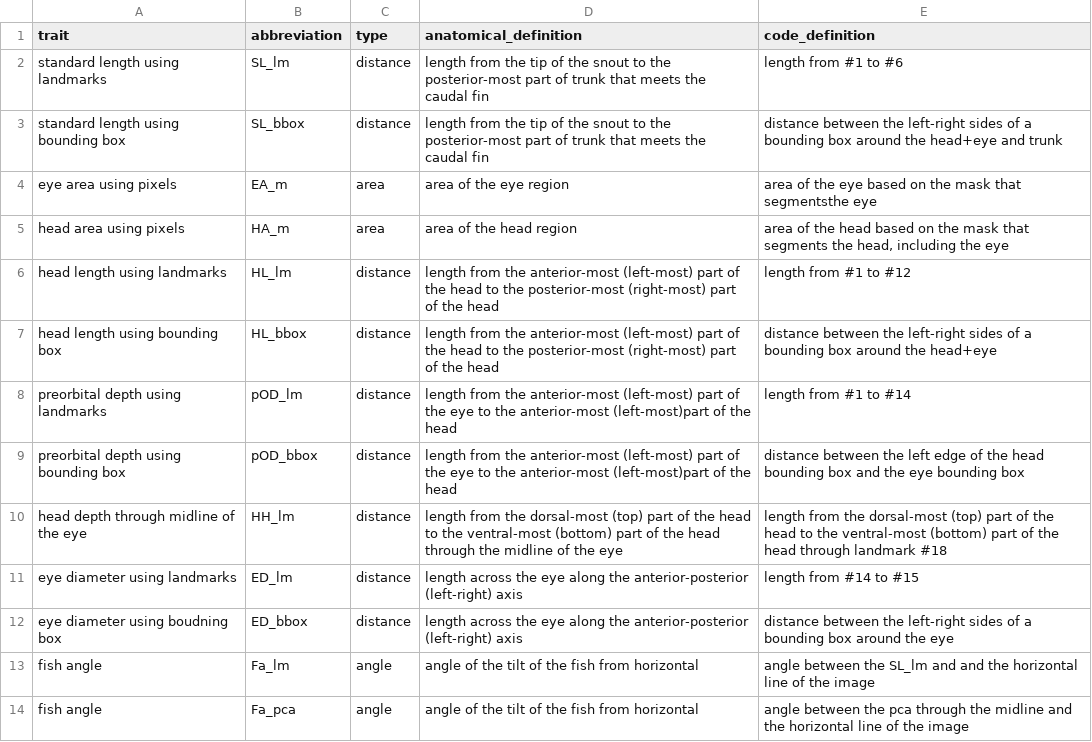
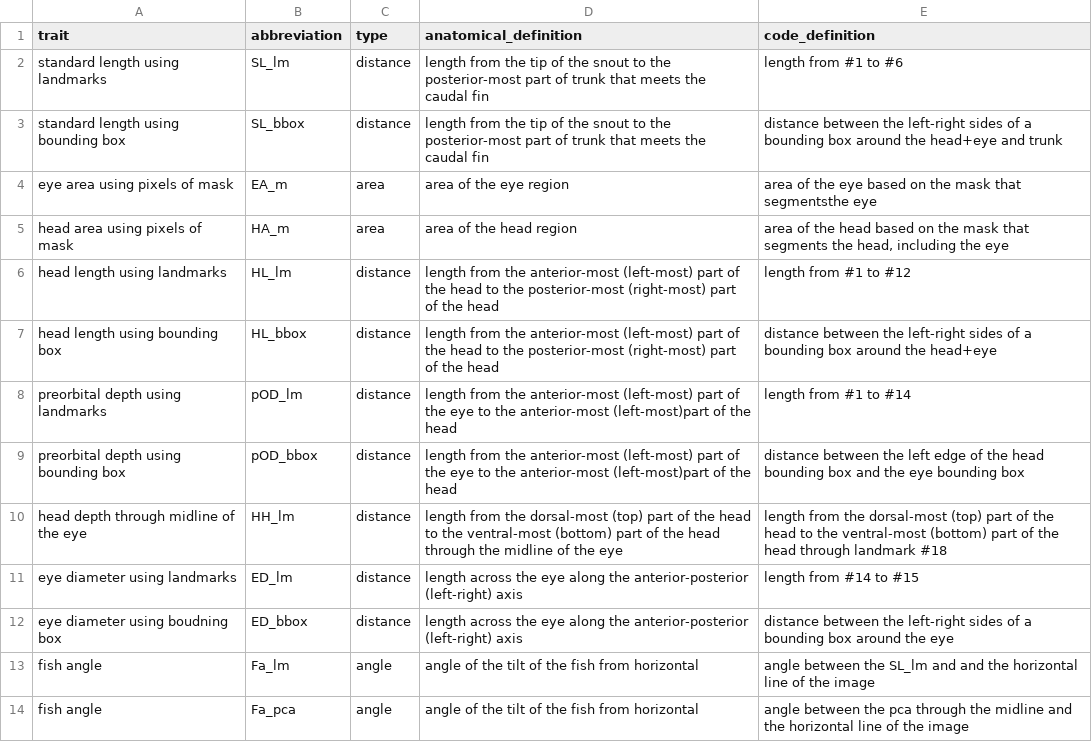
Before and after one commit to hdr-bgnn/Morphology-analysis, a CSV file: Traits_description/Minnow_Measurements_v1.csv, drawn as a sheet.

Commit message:
Update Minnow_Measurements_v1.csv

```diff
--- a/Traits_description/Minnow_Measurements_v1.csv
+++ b/Traits_description/Minnow_Measurements_v1.csv
@@ -3,4 +3,4 @@ standard length using landmarks,SL_lm,distance,length from the tip of the snout
 standard length using bounding box,SL_bbox,distance,length from the tip of the snout to the posterior-most part of trunk that meets the caudal fin,distance between the left-right sides  of a bounding box around the head+eye and trunk
-eye area using pixels,EA_m,area,area of the eye region,area of the eye based on the mask that segmentsthe eye
-head area using pixels,HA_m,area,area of the head region,"area of the head based on the mask that segments the head, including the eye"
+eye area using pixels of mask,EA_m,area,area of the eye region,area of the eye based on the mask that segmentsthe eye
+head area using pixels of mask,HA_m,area,area of the head region,"area of the head based on the mask that segments the head, including the eye"
 head length using landmarks,HL_lm,distance,length from the anterior-most (left-most) part of the head to the posterior-most (right-most) part of the head,length from #1 to #12
```
